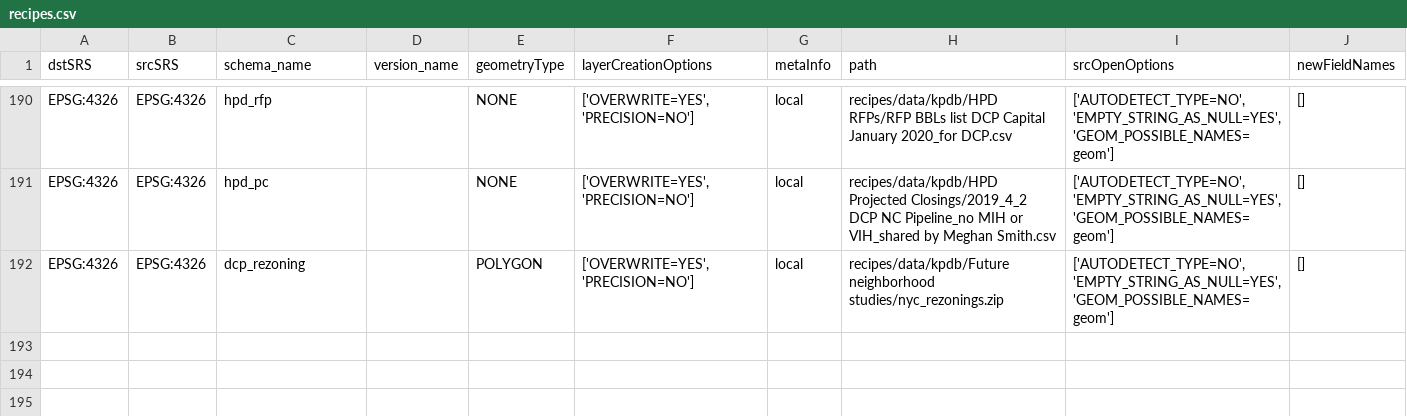
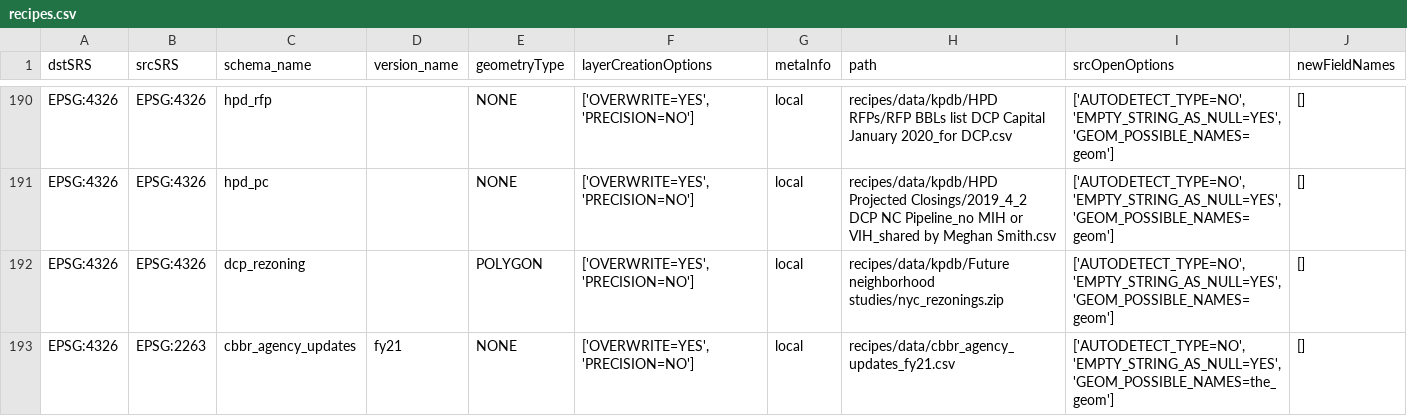
Before and after one commit to NYCPlanning/recipes, a CSV file: recipes/recipes.csv, drawn as a sheet; only a part is shown, gaps mark what is left out; the diff names each change by its address in the sheet, - before the commit and + after, or states it on an @@ line.

Commit message:
Add cbbr_agency_updates, loaded locally

```diff
--- a/recipes/recipes.csv
+++ b/recipes/recipes.csv
+row 193: EPSG:4326 | EPSG:2263 | cbbr_agency_updates | fy21 | NONE | ['OVERWRITE=YES', 'PRECISION=NO'] | local | recipes/data/cbbr_agency_updates_fy21.csv | ['AUTODETECT_TYPE=NO', 'EMPTY_STRING_AS_NULL=YES', 'GEOM_POSSIBLE_NAMES=the_geom'] | []
```
